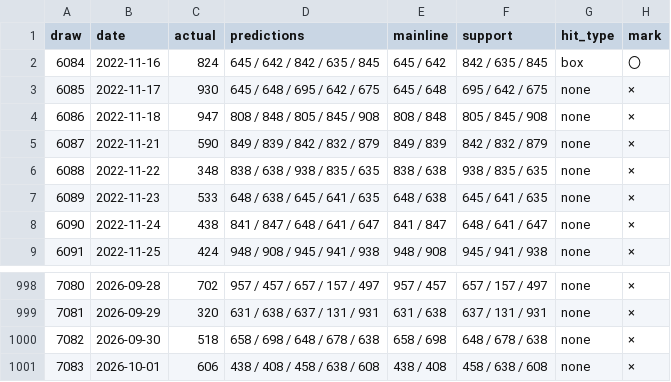
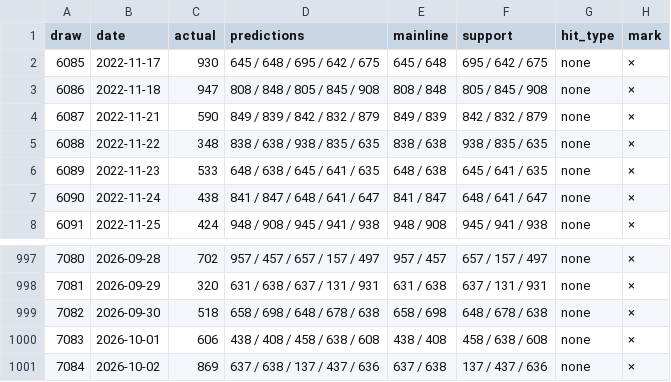
Before and after one commit to Shigeru430/numbers-ai-v7, a CSV file: sim_numbers3.csv, drawn as a sheet; only a part is shown, gaps mark what is left out; removed rows and columns are numbered as before the commit, all else as after; the diff names each change by its address in the sheet, - before the commit and + after, or states it on an @@ line.

```diff
--- a/sim_numbers3.csv
+++ b/sim_numbers3.csv
-row 2: 6084 | 2022-11-16 | 824 | 645 / 642 / 842 / 635 / 845 | 645 / 642 | 842 / 635 / 845 | box | 〇
+row 1001: 7084 | 2026-10-02 | 869 | 637 / 638 / 137 / 437 / 636 | 637 / 638 | 137 / 437 / 636 | none | ×
```
Also changed, not shown: sim_numbers4.csv, 1 other file.
